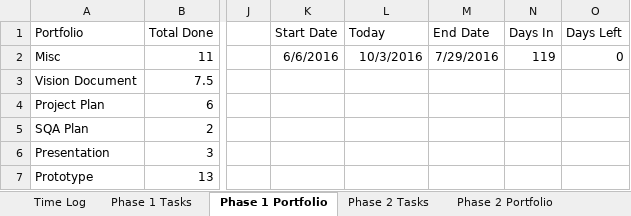
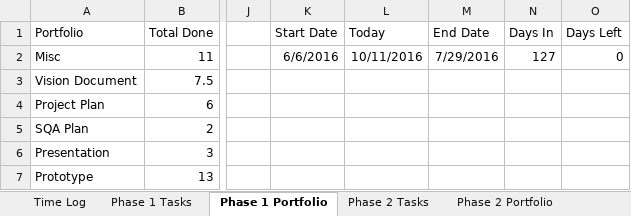
Before and after one commit to ttmarshall12/KSUMSE, an Excel workbook: Time Log.xlsx, sheet Phase 1 Portfolio, drawn as a sheet; only a part is shown, gaps mark what is left out; values as stored, in another font and other column widths than the file's, no borders; conditional formats not drawn; the diff names each change by its address in the sheet, - before the commit and + after, or states it on an @@ line.

```diff
--- a/Time Log.xlsx (sheet Phase 1 Portfolio)
+++ b/Time Log.xlsx (sheet Phase 1 Portfolio)
-L2 (Today): 10/3/2016
+L2 (Today): 10/11/2016
-N2 (Days In): 119
+N2 (Days In): 127
```
Also changed, not shown: sheet Project Overview, sheet Phase 2 Portfolio, sheet Time Log, sheet Phase 2 Tasks, sheet Phase 3 Portfolio, 2 other files.
